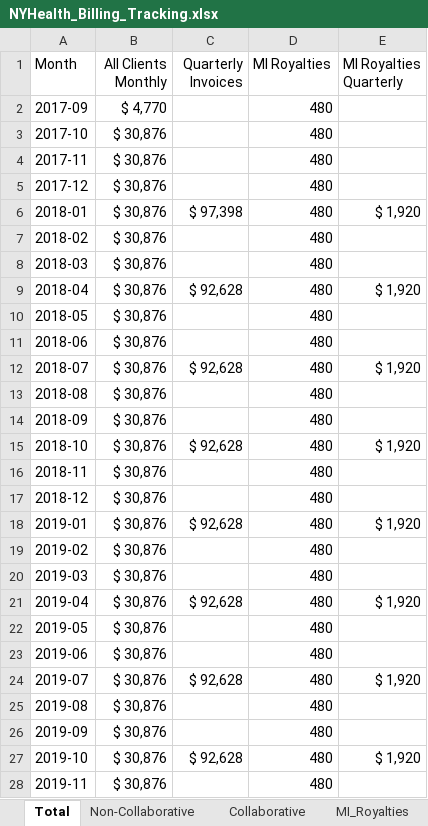
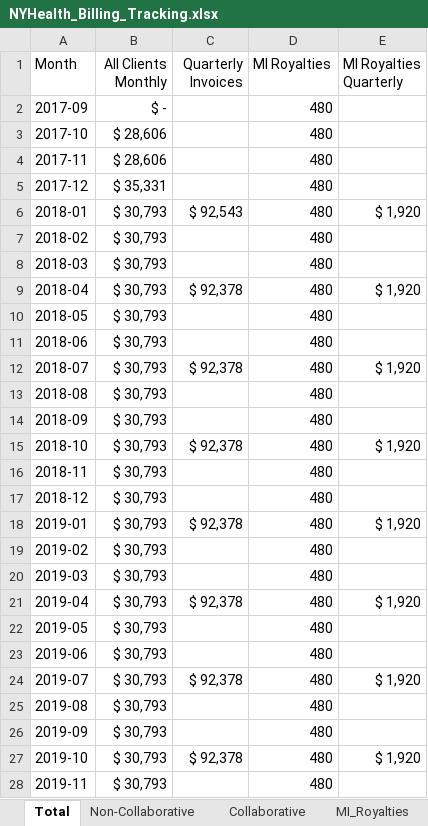
Before and after one commit to Milliman-PRM/client-and-project-documentation, an Excel workbook: 0273NYP - New York Premier/NYHealth_Billing_Tracking.xlsx, sheet Total, drawn as a sheet; only a part is shown; values as stored, in another font and other column widths than the file's, no borders; the diff covers the shown part only; the diff names each change by its address in the sheet, - before the commit and + after, or states it on an @@ line.

Commit message:
Update McLaren
Do this to reflect the reduced Q42017 billing for McLaren due to NY
processing it for Tableau.

```diff
--- a/0273NYP - New York Premier/NYHealth_Billing_Tracking.xlsx (sheet Total)
+++ b/0273NYP - New York Premier/NYHealth_Billing_Tracking.xlsx (sheet Total)
-B2 (All Clients Monthly): $ 4,770
+B2 (All Clients Monthly): $ -
-B3:B4 (All Clients Monthly): $ 30,876
+B3:B4 (All Clients Monthly): $ 28,606
-B5 (All Clients Monthly): $ 30,876
+B5 (All Clients Monthly): $ 35,331
-B6:B28 (All Clients Monthly): $ 30,876
+B6:B28 (All Clients Monthly): $ 30,793
-C6 (Quarterly Invoices): $ 97,398
+C6 (Quarterly Invoices): $ 92,543
-C9 (Quarterly Invoices): $ 92,628
+C9 (Quarterly Invoices): $ 92,378
-C12 (Quarterly Invoices): $ 92,628
+C12 (Quarterly Invoices): $ 92,378
-C15 (Quarterly Invoices): $ 92,628
+C15 (Quarterly Invoices): $ 92,378
-C18 (Quarterly Invoices): $ 92,628
+C18 (Quarterly Invoices): $ 92,378
-C21 (Quarterly Invoices): $ 92,628
+C21 (Quarterly Invoices): $ 92,378
-C24 (Quarterly Invoices): $ 92,628
+C24 (Quarterly Invoices): $ 92,378
-C27 (Quarterly Invoices): $ 92,628
+C27 (Quarterly Invoices): $ 92,378
```
Also changed, not shown: 14 edited cells elsewhere in this sheet, sheet Collaborative, sheet Non-Collaborative.
